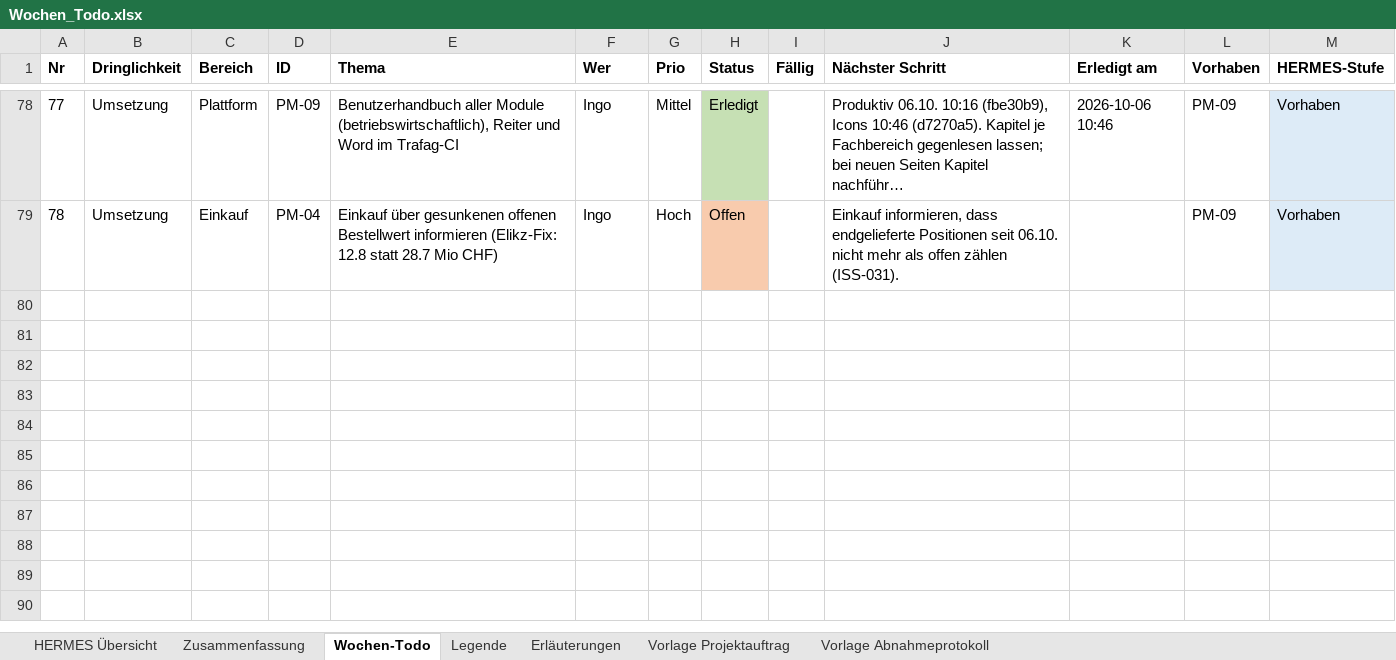
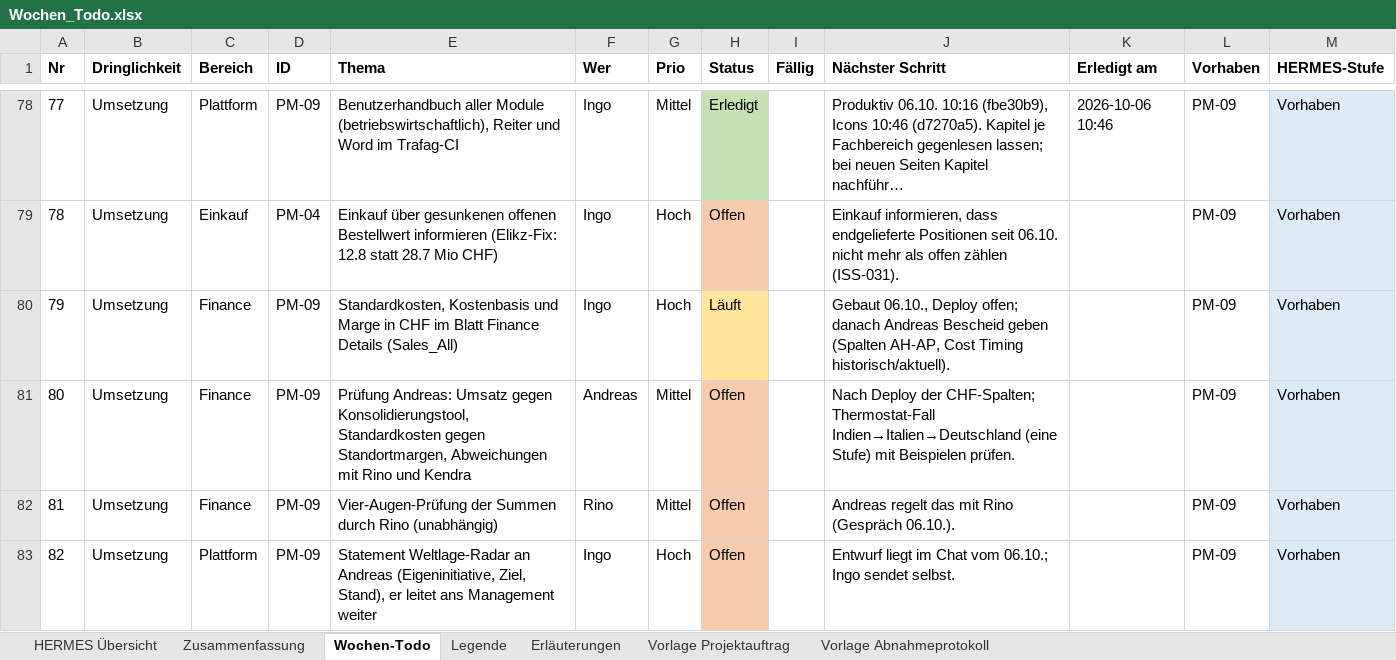
Before and after one commit to metacube2/Ai, an Excel workbook: TrafagSalesExporter/projektmanagement/Wochen_Todo.xlsx, sheet Wochen-Todo, drawn as a sheet; only a part is shown, gaps mark what is left out; long unchanged cells end in …; values as stored, in another font and other column widths than the file's, no borders; the diff names each change by its address in the sheet, - before the commit and + after, or states it on an @@ line.

```diff
--- a/TrafagSalesExporter/projektmanagement/Wochen_Todo.xlsx (sheet Wochen-Todo)
+++ b/TrafagSalesExporter/projektmanagement/Wochen_Todo.xlsx (sheet Wochen-Todo)
+row 80: 79 | Umsetzung | Finance | PM-09 | Standardkosten, Kostenbasis und Marge in CHF im Blatt Finance Details (Sales_All) | Ingo | Hoch | Läuft |  | Gebaut 06.10., Deploy offen; danach Andreas Bescheid geben (Spalten AH-AP, Cost Timing historisch/aktuell). |  | PM-09 | Vorhaben
+row 81: 80 | Umsetzung | Finance | PM-09 | Prüfung Andreas: Umsatz gegen Konsolidierungstool, Standardkosten gegen Standortmargen, Abweichungen mit Rino und Kendra | Andreas | Mittel | Offen |  | Nach Deploy der CHF-Spalten; Thermostat-Fall Indien→Italien→Deutschland (eine Stufe) mit Beispielen prüfen. |  | PM-09 | Vorhaben
+row 82: 81 | Umsetzung | Finance | PM-09 | Vier-Augen-Prüfung der Summen durch Rino (unabhängig) | Rino | Mittel | Offen |  | Andreas regelt das mit Rino (Gespräch 06.10.). |  | PM-09 | Vorhaben
+row 83: 82 | Umsetzung | Plattform | PM-09 | Statement Weltlage-Radar an Andreas (Eigeninitiative, Ziel, Stand), er leitet ans Management weiter | Ingo | Hoch | Offen |  | Entwurf liegt im Chat vom 06.10.; Ingo sendet selbst. |  | PM-09 | Vorhaben
```
Also changed, not shown: sheet HERMES Übersicht, 7 other files.
